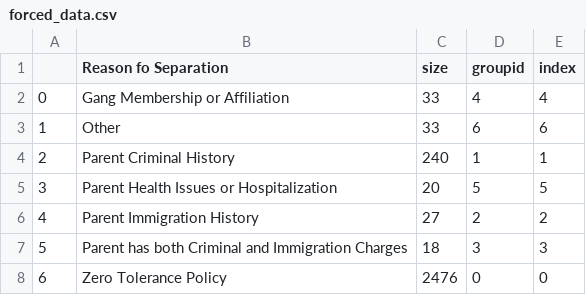
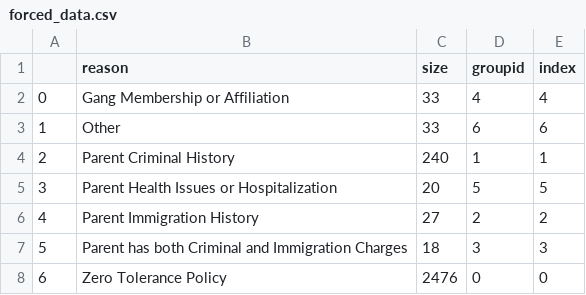
Before and after one commit to zhengsophia/11.154-family-separations, a CSV file: forced_data.csv (was scripts/forced_data.csv), drawn as a sheet.

Commit message:
fixing forced bubble

```diff
--- a/scripts/forced_data.csv
+++ b/forced_data.csv
@@ -1,2 +1,2 @@
-,Reason fo Separation,size,groupid,index
+,reason,size,groupid,index
 0,Gang Membership or Affiliation,33,4,4
```
Also changed, not shown: 4 other files.
